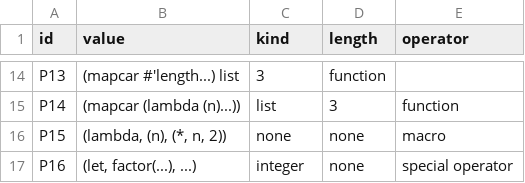
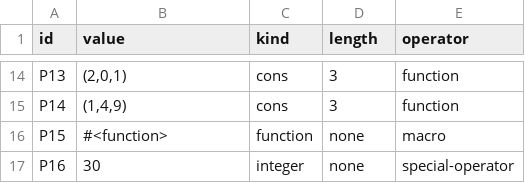
Before and after one commit to WhiteLicorice/cmsc-124-ps3-starter, a TSV file: predictions.tsv, drawn as a sheet; only a part is shown, gaps mark what is left out; the diff covers the shown part only; the diff names each change by its address in the sheet, - before the commit and + after, or states it on an @@ line.

Commit message:
docs: predict CLISP values and operator classes Co-authored-by: maagmaandrian@gmail.com

```diff
--- a/predictions.tsv
+++ b/predictions.tsv
-B14 (value): (mapcar #'length...) list
+B14 (value): (2,0,1)
-C14 (kind): 3
+C14 (kind): cons
-D14 (length): function
+D14 (length): 3
-E14 (operator): (empty)
+E14 (operator): function
-B15 (value): (mapcar (lambda (n)...))
+B15 (value): (1,4,9)
-C15 (kind): list
+C15 (kind): cons
-B16 (value): (lambda, (n), (*, n, 2))
+B16 (value): #<function>
-C16 (kind): none
+C16 (kind): function
-B17 (value): (let, factor(...), ...)
+B17 (value): 30
-E17 (operator): special operator
+E17 (operator): special-operator
```
Also changed, not shown: 34 edited cells elsewhere in this file, 1 other file.
